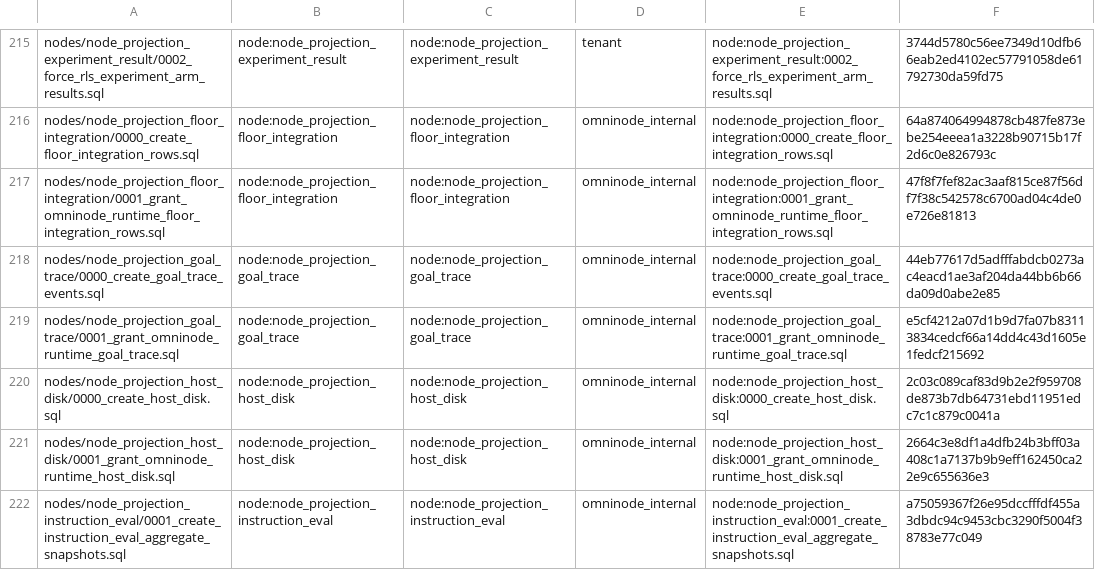
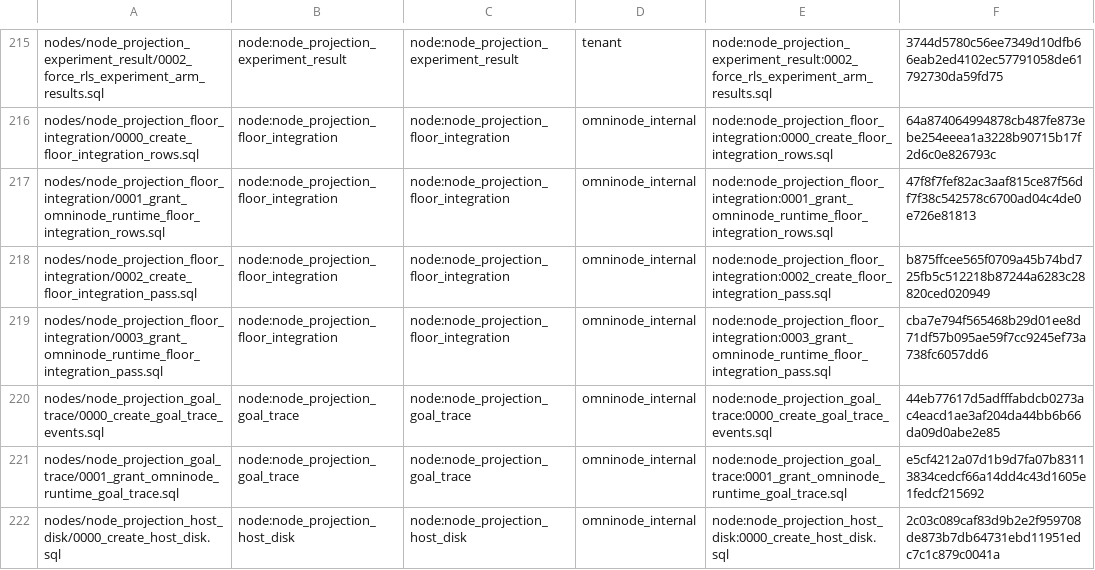
Before and after one commit to OmniNode-ai/omnibase_infra, a TSV file: docker/migrations/forward/_ledger/application-migrations.tsv, drawn as a sheet; only a part is shown, gaps mark what is left out; the shorter side is filled out with more unchanged rows.

Commit message:
feat(OMN-25103): grant the runtime account the floor_integration_pass marker (AC7)
omnimarket#6420 now keeps the held integration pass in a one-row table,
omninode_internal.floor_integration_pass, so an empty pass stays held and a
late older pass changes nothing. Its writer reads and upserts that row as
omninode_runtime, and the runtime's auto-wiring refuses it with "principal
omninode_runtime lacks declared SELECT on
omninode_internal.floor_integration_pass" until this repo grants it, the
same infra-first route as #6062 for floor_integration_rows.

- vendors the node's 0002 (create) and 0003 (grant SELECT, INSERT, UPDATE;
  no DELETE, the marker is only upserted), byte-identical to omnimarket#6420
  at 065d84ec, with their ledger rows and migration classes
- adds the interim bridge entry and supplemental-expiry entry for the table
- regenerates the TABLE grants (local, onex-dev, onex-prod) with
  generate_application_database_table_grants.py against the committed
  omnimarket pin 0238884e, and the nine rendered catalogs; --check --prove
  passes on every profile
- the #6062 vendor test now expects the node's four migrations

The new vendor test failed on dev 76ed0a9b (22 of 22) and passes here.
Mutants caught: onex-prod without the marker grant; a one-byte change to
the vendored 0003. sync-node-migrations.sh --check: in sync.

```diff
--- a/docker/migrations/forward/_ledger/application-migrations.tsv
+++ b/docker/migrations/forward/_ledger/application-migrations.tsv
@@ -217,2 +217,4 @@ nodes/node_projection_floor_integration/0000_create_floor_integration_rows.sql	n
 nodes/node_projection_floor_integration/0001_grant_omninode_runtime_floor_integration_rows.sql	node:node_projection_floor_integration	node:node_projection_floor_integration	omninode_internal	node:node_projection_floor_integration:0001_grant_omninode_runtime_floor_integration_rows.sql	47f8f7fef82ac3aaf815ce87f56df7f38c542578c6700ad04c4de0e726e81813
+nodes/node_projection_floor_integration/0002_create_floor_integration_pass.sql	node:node_projection_floor_integration	node:node_projection_floor_integration	omninode_internal	node:node_projection_floor_integration:0002_create_floor_integration_pass.sql	b875ffcee565f0709a45b74bd725fb5c512218b87244a6283c28820ced020949
+nodes/node_projection_floor_integration/0003_grant_omninode_runtime_floor_integration_pass.sql	node:node_projection_floor_integration	node:node_projection_floor_integration	omninode_internal	node:node_projection_floor_integration:0003_grant_omninode_runtime_floor_integration_pass.sql	cba7e794f565468b29d01ee8d71df57b095ae59f7cc9245ef73a738fc6057dd6
 nodes/node_projection_goal_trace/0000_create_goal_trace_events.sql	node:node_projection_goal_trace	node:node_projection_goal_trace	omninode_internal	node:node_projection_goal_trace:0000_create_goal_trace_events.sql	44eb77617d5adfffabdcb0273ac4eacd1ae3af204da44bb6b66da09d0abe2e85
```
Also changed, not shown: 19 other files.
